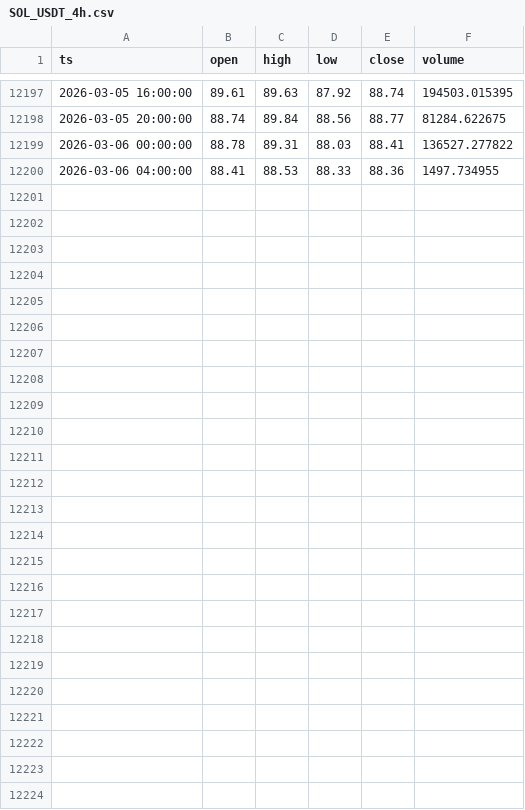
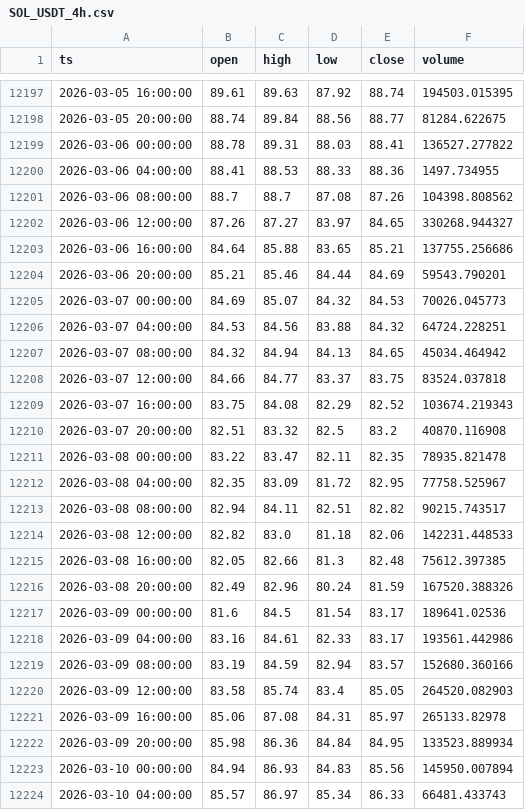
Before and after one commit to GittyVern/crypto-signals, a CSV file: data/SOL_USDT_4h.csv, drawn as a sheet; only a part is shown, gaps mark what is left out.

```diff
--- a/data/SOL_USDT_4h.csv
+++ b/data/SOL_USDT_4h.csv
@@ -12200 +12200,25 @@ ts,open,high,low,close,volume
 2026-03-06 04:00:00,88.41,88.53,88.33,88.36,1497.734955
+2026-03-06 08:00:00,88.7,88.7,87.08,87.26,104398.808562
+2026-03-06 12:00:00,87.26,87.27,83.97,84.65,330268.944327
+2026-03-06 16:00:00,84.64,85.88,83.65,85.21,137755.256686
+2026-03-06 20:00:00,85.21,85.46,84.44,84.69,59543.790201
+2026-03-07 00:00:00,84.69,85.07,84.32,84.53,70026.045773
+2026-03-07 04:00:00,84.53,84.56,83.88,84.32,64724.228251
+2026-03-07 08:00:00,84.32,84.94,84.13,84.65,45034.464942
+2026-03-07 12:00:00,84.66,84.77,83.37,83.75,83524.037818
+2026-03-07 16:00:00,83.75,84.08,82.29,82.52,103674.219343
+2026-03-07 20:00:00,82.51,83.32,82.5,83.2,40870.116908
+2026-03-08 00:00:00,83.22,83.47,82.11,82.35,78935.821478
+2026-03-08 04:00:00,82.35,83.09,81.72,82.95,77758.525967
+2026-03-08 08:00:00,82.94,84.11,82.51,82.82,90215.743517
+2026-03-08 12:00:00,82.82,83.0,81.18,82.06,142231.448533
+2026-03-08 16:00:00,82.05,82.66,81.3,82.48,75612.397385
+2026-03-08 20:00:00,82.49,82.96,80.24,81.59,167520.388326
+2026-03-09 00:00:00,81.6,84.5,81.54,83.17,189641.02536
+2026-03-09 04:00:00,83.16,84.61,82.33,83.17,193561.442986
+2026-03-09 08:00:00,83.19,84.59,82.94,83.57,152680.360166
+2026-03-09 12:00:00,83.58,85.74,83.4,85.05,264520.082903
+2026-03-09 16:00:00,85.06,87.08,84.31,85.97,265133.82978
+2026-03-09 20:00:00,85.98,86.36,84.84,84.95,133523.889934
+2026-03-10 00:00:00,84.94,86.93,84.83,85.56,145950.007894
+2026-03-10 04:00:00,85.57,86.97,85.34,86.33,66481.433743
```
Also changed, not shown: data/BNB_USDT_4h.csv, data/BTC_USDT_4h.csv, 2 other files.
